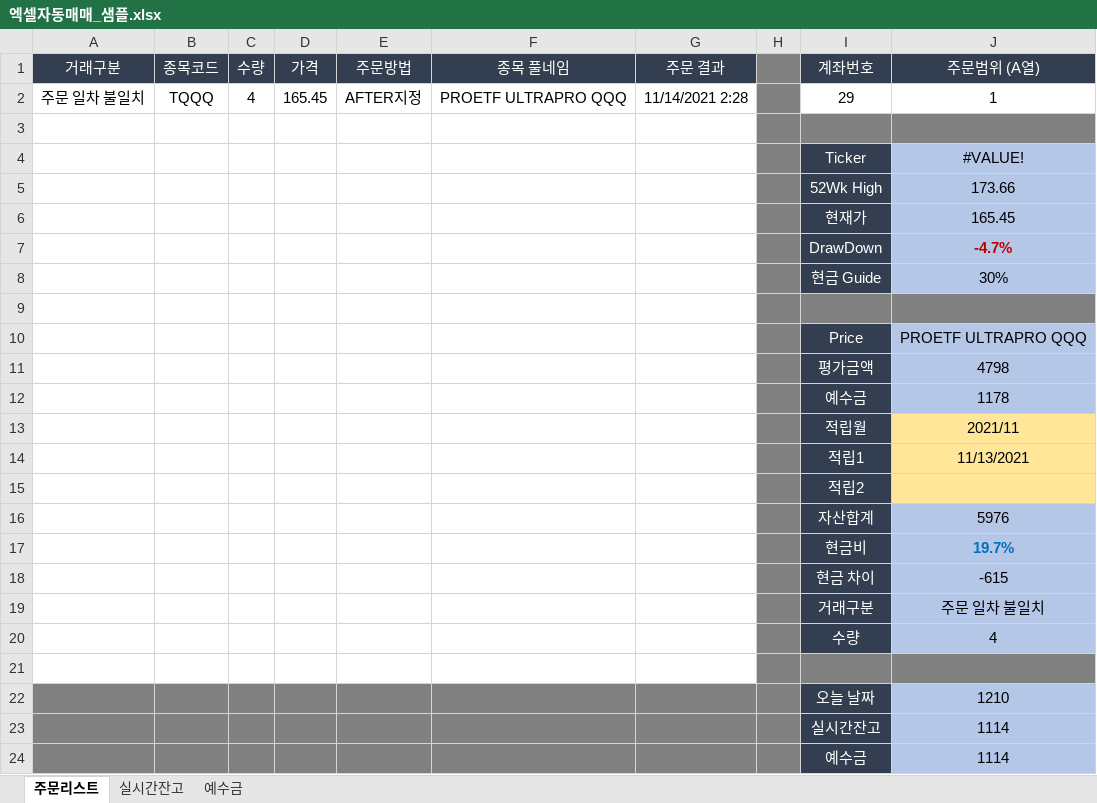
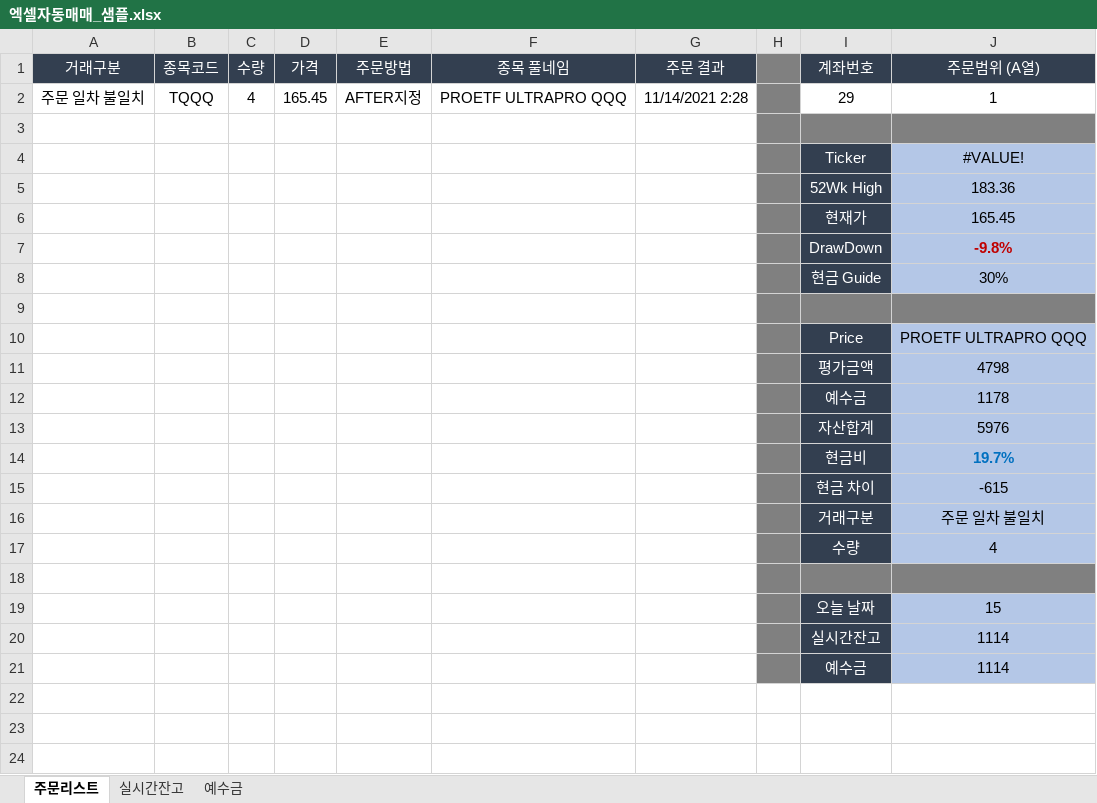
Before and after one commit to kwaktai/Lotto-1, an Excel workbook: Lotto/엑셀자동매매_샘플.xlsx, sheet 주문리스트, drawn as a sheet; values as stored, in another font and other column widths than the file's, no borders; charts and pictures not drawn; removed rows and columns are numbered as before the commit, all else as after; the diff names each change by its address in the sheet, - before the commit and + after, or states it on an @@ line.

```diff
--- a/Lotto/엑셀자동매매_샘플.xlsx (sheet 주문리스트)
+++ b/Lotto/엑셀자동매매_샘플.xlsx (sheet 주문리스트)
-J5 (주문범위 (A열)): 173.66
+J5 (주문범위 (A열)): 183.36
-J7 (주문범위 (A열)): -4.7%
+J7 (주문범위 (A열)): -9.8%
-row 13:  |  |  |  |  |  |  |  | 적립월 | 2021/11
-row 14:  |  |  |  |  |  |  |  | 적립1 | 11/13/2021
-row 15:  |  |  |  |  |  |  |  | 적립2
-A19:G21 fill: #808080
+A19:G21 fill: none
-J19 (주문범위 (A열)): 1210
+J19 (주문범위 (A열)): 15
```
Also changed, not shown: formulas that keep their value, charts or pictures, Lotto/아바타법시트_참조.xlsx, 15 other files.
